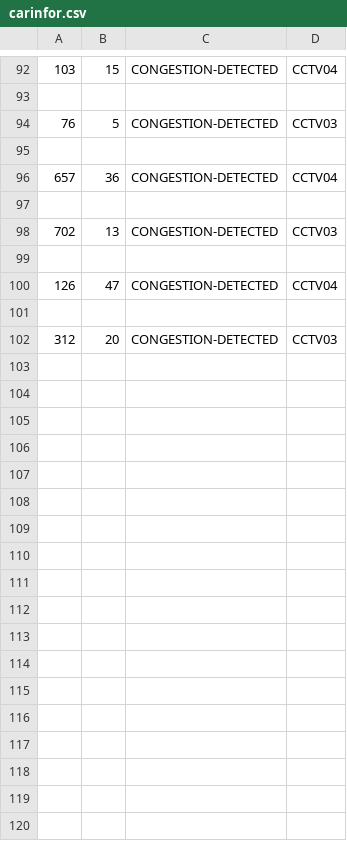
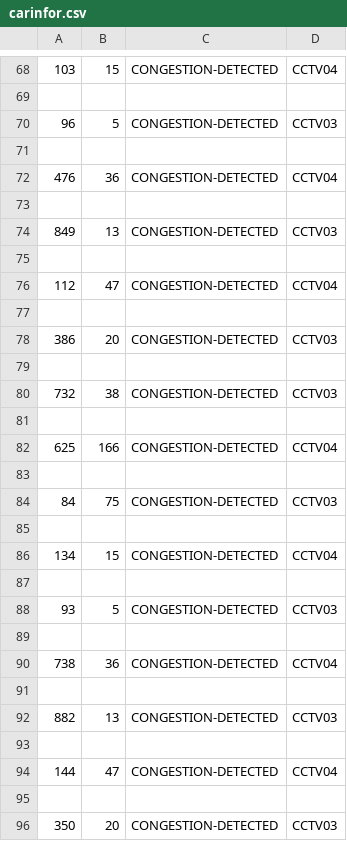
Before and after one commit to learnymukwena/Intelligent-Traffic-Light-Control-System, a CSV file: carinfor.csv, drawn as a sheet; only a part is shown, gaps mark what is left out; the diff covers the shown part only.

```diff
--- a/carinfor.csv
+++ b/carinfor.csv
@@ -93,10 +69,28 @@
 
-76,5,CONGESTION-DETECTED,CCTV03
+96,5,CONGESTION-DETECTED,CCTV03
 
-657,36,CONGESTION-DETECTED,CCTV04
+476,36,CONGESTION-DETECTED,CCTV04
 
-702,13,CONGESTION-DETECTED,CCTV03
+849,13,CONGESTION-DETECTED,CCTV03
 
-126,47,CONGESTION-DETECTED,CCTV04
+112,47,CONGESTION-DETECTED,CCTV04
 
-312,20,CONGESTION-DETECTED,CCTV03
+386,20,CONGESTION-DETECTED,CCTV03
+
+732,38,CONGESTION-DETECTED,CCTV03
+
+625,166,CONGESTION-DETECTED,CCTV04
+
+84,75,CONGESTION-DETECTED,CCTV03
+
+134,15,CONGESTION-DETECTED,CCTV04
+
+93,5,CONGESTION-DETECTED,CCTV03
+
+738,36,CONGESTION-DETECTED,CCTV04
+
+882,13,CONGESTION-DETECTED,CCTV03
+
+144,47,CONGESTION-DETECTED,CCTV04
+
+350,20,CONGESTION-DETECTED,CCTV03
```
Also changed, not shown: 24 removed rows elsewhere in this file, 12 other files.
